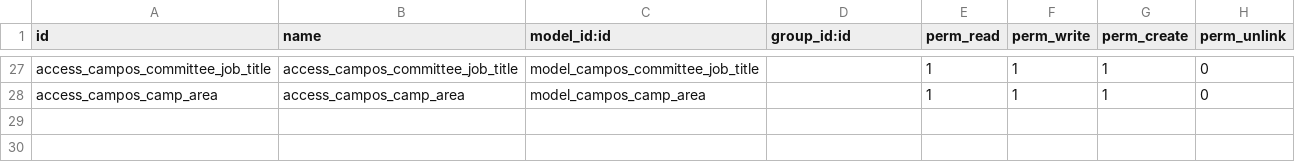
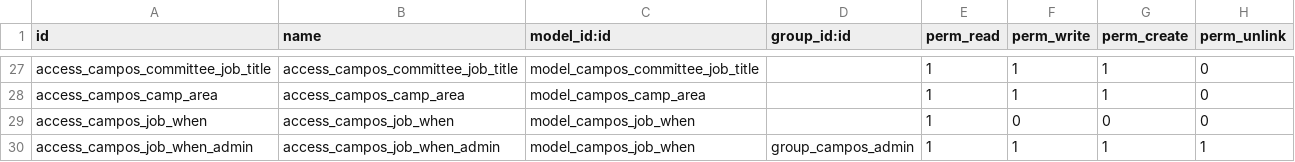
Before and after one commit to sl2017/campos, a CSV file: campos_event/security/ir.model.access.csv, drawn as a sheet; only a part is shown, gaps mark what is left out.

Commit message:
Job when model added. Views updated
Templated adjusted to lates HR wishes

Search job: Include Committee name and job tags

```diff
--- a/campos_event/security/ir.model.access.csv
+++ b/campos_event/security/ir.model.access.csv
@@ -28 +28,3 @@ access_campos_committee_job_title,access_campos_committee_job_title,model_campos
 access_campos_camp_area,access_campos_camp_area,model_campos_camp_area,,1,1,1,0
+access_campos_job_when,access_campos_job_when,model_campos_job_when,,1,0,0,0
+access_campos_job_when_admin,access_campos_job_when_admin,model_campos_job_when,group_campos_admin,1,1,1,1
```
Also changed, not shown: 7 other files.
